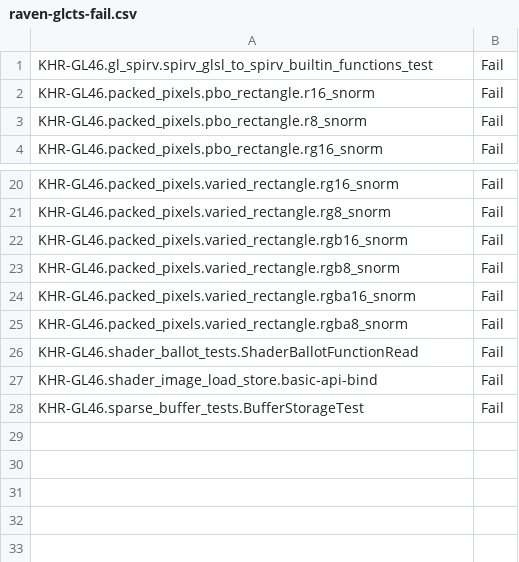
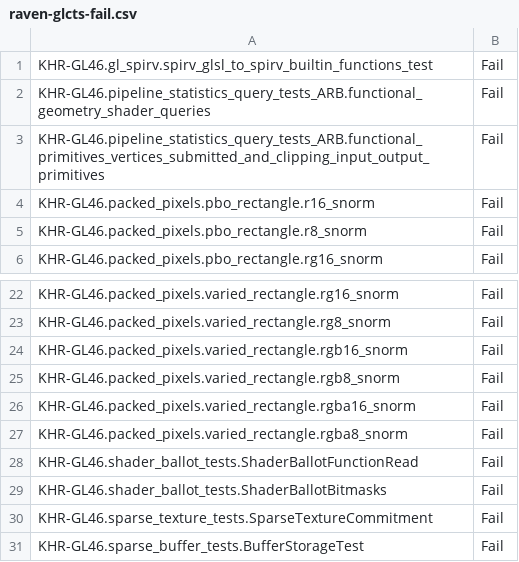
Before and after one commit to openharmony/third_party_mesa3d, a CSV file: src/gallium/drivers/radeonsi/ci/raven-glcts-fail.csv, drawn as a sheet; only a part is shown, gaps mark what is left out.

Commit message:
radeonsi/tests: update expected results
Reviewed-by: Marek Olšák <marek.olsak@amd.com>
Part-of: <https://gitlab.freedesktop.org/mesa/mesa/-/merge_requests/14454>

```diff
--- a/src/gallium/drivers/radeonsi/ci/raven-glcts-fail.csv
+++ b/src/gallium/drivers/radeonsi/ci/raven-glcts-fail.csv
@@ -1,2 +1,4 @@
 KHR-GL46.gl_spirv.spirv_glsl_to_spirv_builtin_functions_test,Fail
+KHR-GL46.pipeline_statistics_query_tests_ARB.functional_geometry_shader_queries,Fail
+KHR-GL46.pipeline_statistics_query_tests_ARB.functional_primitives_vertices_submitted_and_clipping_input_output_primitives,Fail
 KHR-GL46.packed_pixels.pbo_rectangle.r16_snorm,Fail
@@ -26,3 +28,4 @@ KHR-GL46.packed_pixels.varied_rectangle.rgba8_snorm,Fail
 KHR-GL46.shader_ballot_tests.ShaderBallotFunctionRead,Fail
-KHR-GL46.shader_image_load_store.basic-api-bind,Fail
+KHR-GL46.shader_ballot_tests.ShaderBallotBitmasks,Fail
+KHR-GL46.sparse_texture_tests.SparseTextureCommitment,Fail
 KHR-GL46.sparse_buffer_tests.BufferStorageTest,Fail
```
Also changed, not shown: src/gallium/drivers/radeonsi/ci/navi10-glcts-fail.csv, src/gallium/drivers/radeonsi/ci/navi10-piglit-quick-fail.csv, 4 other files.
